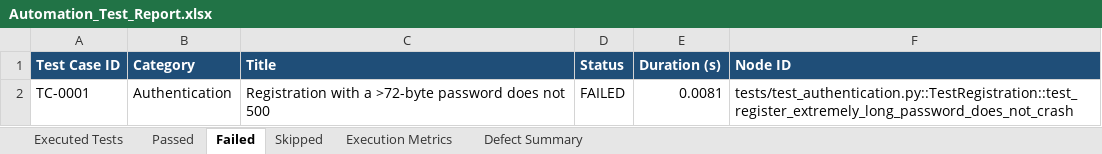
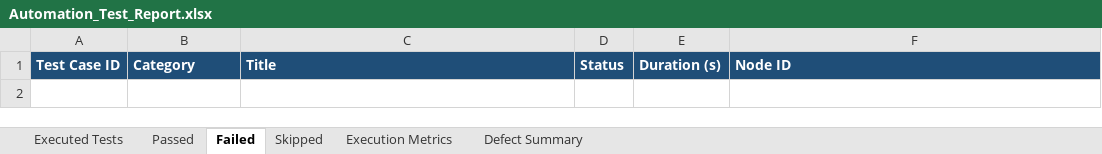
Before and after one commit to gveerendra8356/vulnara-ai, an Excel workbook: backend-tests/reports/Automation_Test_Report.xlsx, sheet Failed, drawn as a sheet; values as stored, in another font and other column widths than the file's, no borders; the diff names each change by its address in the sheet, - before the commit and + after, or states it on an @@ line.

```diff
--- a/backend-tests/reports/Automation_Test_Report.xlsx (sheet Failed)
+++ b/backend-tests/reports/Automation_Test_Report.xlsx (sheet Failed)
-row 2: TC-0001 | Authentication | Registration with a >72-byte password does not 500 | FAILED | 0.0081 | tests/test_authentication.py::TestRegistration::test_register_extremely_long_password_does_not_crash
```
Also changed, not shown: sheet Passed, sheet Executed Tests, sheet Execution Metrics, sheet Defect Summary, backend-tests/reports/endpoint-inventory.xlsx, backend-tests/reports/findings.xlsx, 35 other files.
